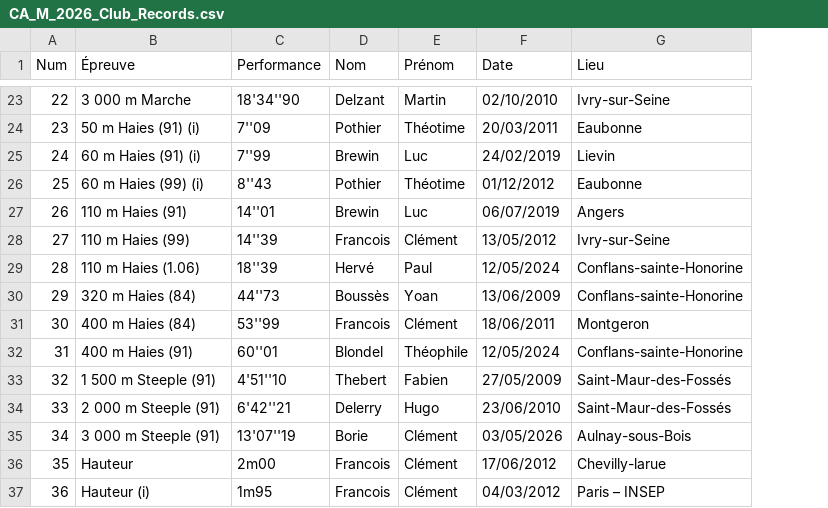
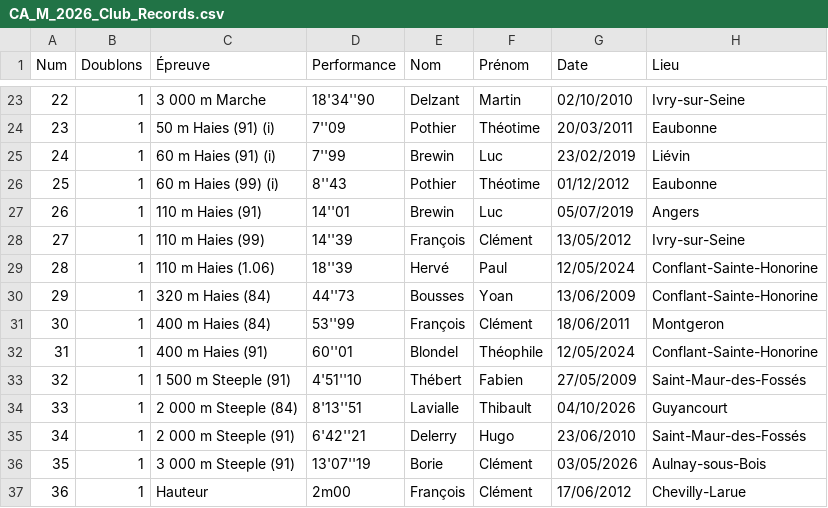
Before and after one commit to Madadera/Track_and_Lab_Manager, a CSV file: datas/CA_M_2026_Club_Records.csv, drawn as a sheet; only a part is shown, gaps mark what is left out; addresses are those after the commit; the diff covers the shown part only; the diff names each change by its address in the sheet, - before the commit and + after, or states it on an @@ line.

```diff
--- a/datas/CA_M_2026_Club_Records.csv
+++ b/datas/CA_M_2026_Club_Records.csv
+column B (Doublons), rows 23-37: all 1
-G25 (Date): 24/02/2019
+G25 (Date): 23/02/2019
-H25 (Lieu): Lievin
+H25 (Lieu): Liévin
-G27 (Date): 06/07/2019
+G27 (Date): 05/07/2019
-E28 (Nom): Francois
+E28 (Nom): François
-H29:H30 (Lieu): Conflans-sainte-Honorine
+H29:H30 (Lieu): Conflant-Sainte-Honorine
-E30 (Nom): Boussès
+E30 (Nom): Bousses
-E31 (Nom): Francois
+E31 (Nom): François
-H32 (Lieu): Conflans-sainte-Honorine
+H32 (Lieu): Conflant-Sainte-Honorine
-E33 (Nom): Thebert
+E33 (Nom): Thébert
-C34 (Épreuve): 2 000 m Steeple (91)
+C34 (Épreuve): 2 000 m Steeple (84)
-D34 (Performance): 6'42''21
+D34 (Performance): 8'13''51
-E34 (Nom): Delerry
+E34 (Nom): Lavialle
-F34 (Prénom): Hugo
+F34 (Prénom): Thibault
-G34 (Date): 23/06/2010
+G34 (Date): 04/10/2026
-H34 (Lieu): Saint-Maur-des-Fossés
+H34 (Lieu): Guyancourt
-C35 (Épreuve): 3 000 m Steeple (91)
+C35 (Épreuve): 2 000 m Steeple (91)
-D35 (Performance): 13'07''19
+D35 (Performance): 6'42''21
-E35 (Nom): Borie
+E35 (Nom): Delerry
-F35 (Prénom): Clément
+F35 (Prénom): Hugo
-G35 (Date): 03/05/2026
+G35 (Date): 23/06/2010
-H35 (Lieu): Aulnay-sous-Bois
+H35 (Lieu): Saint-Maur-des-Fossés
-C36 (Épreuve): Hauteur
+C36 (Épreuve): 3 000 m Steeple (91)
-D36 (Performance): 2m00
+D36 (Performance): 13'07''19
-E36 (Nom): Francois
+E36 (Nom): Borie
-G36 (Date): 17/06/2012
+G36 (Date): 03/05/2026
-H36 (Lieu): Chevilly-larue
+H36 (Lieu): Aulnay-sous-Bois
-C37 (Épreuve): Hauteur (i)
+C37 (Épreuve): Hauteur
-D37 (Performance): 1m95
+D37 (Performance): 2m00
-E37 (Nom): Francois
+E37 (Nom): François
-G37 (Date): 04/03/2012
+G37 (Date): 17/06/2012
-H37 (Lieu): Paris – INSEP
+H37 (Lieu): Chevilly-Larue
```
Also changed, not shown: 1 added row, 1 removed row and 89 edited cells elsewhere in this file, datas/JU_F_2026_Club_Records.csv, datas/JU_M_2026_Club_Records.csv, 25 other files.
